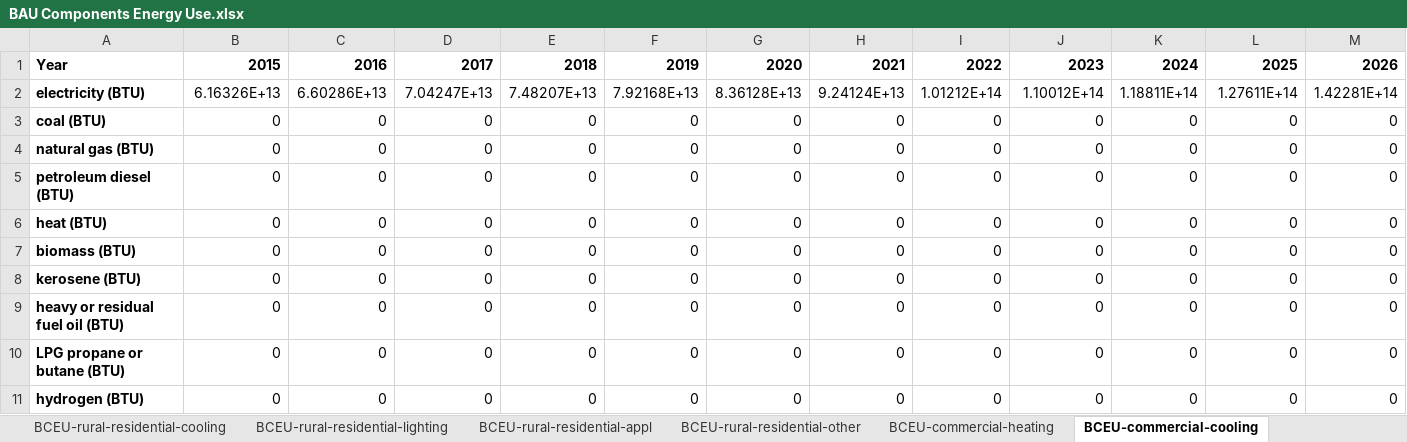
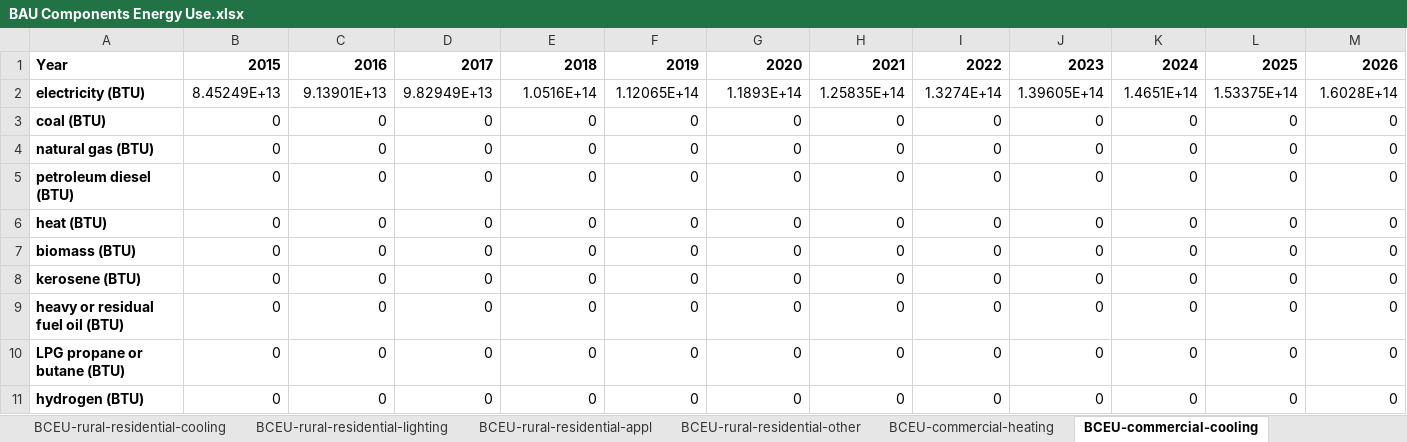
Before and after one commit to EnergyInnovation/eps-brazil, an Excel workbook: InputData/bldgs/BCEU/BAU Components Energy Use.xlsx, sheet BCEU-commercial-cooling, drawn as a sheet; only a part is shown; values as stored, in another font and other column widths than the file's, no borders; removed rows and columns are numbered as before the commit, all else as after; rows hold the shown columns only; the diff names each change by its address in the sheet, - before the commit and + after, or states it on an @@ line.

```diff
--- a/InputData/bldgs/BCEU/BAU Components Energy Use.xlsx (sheet BCEU-commercial-cooling)
+++ b/InputData/bldgs/BCEU/BAU Components Energy Use.xlsx (sheet BCEU-commercial-cooling)
-row 2: electricity (BTU) | 6.16326E+13 | 6.60286E+13 | 7.04247E+13 | 7.48207E+13 | 7.92168E+13 | 8.36128E+13 | 9.24124E+13 | 1.01212E+14 | 1.10012E+14 | 1.18811E+14 | 1.27611E+14 | 1.42281E+14
+row 2: electricity (BTU) | 8.45249E+13 | 9.13901E+13 | 9.82949E+13 | 1.0516E+14 | 1.12065E+14 | 1.1893E+14 | 1.25835E+14 | 1.3274E+14 | 1.39605E+14 | 1.4651E+14 | 1.53375E+14 | 1.6028E+14
```
Also changed, not shown: sheet commercial-residential-cooling, sheet About, other sheet tabs, charts or pictures, 4 other files.
